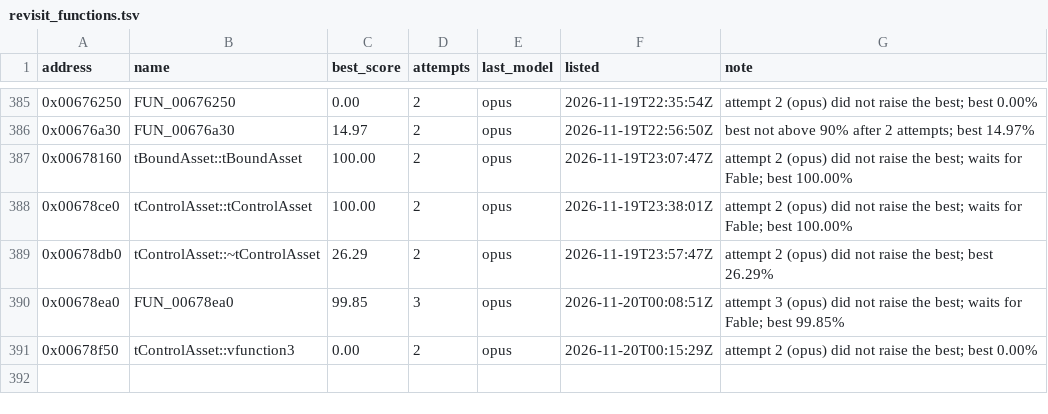
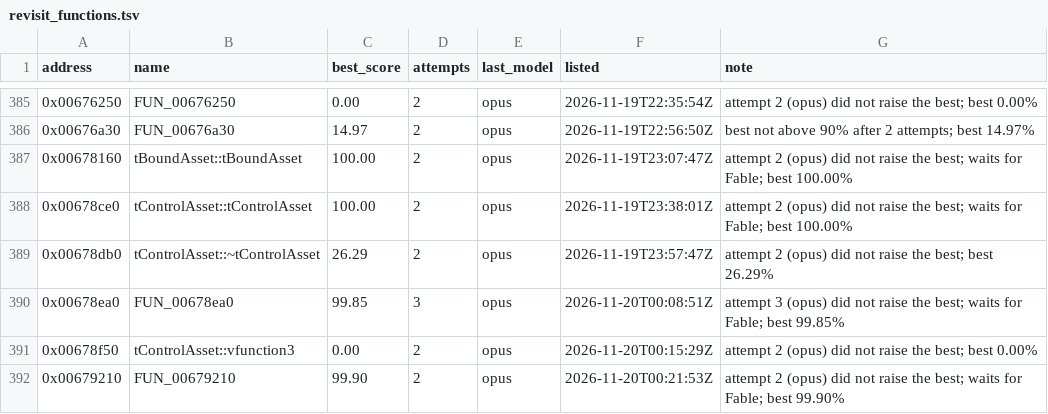
Before and after one commit to marinohardin/SFC2-decomp, a TSV file: analysis/results/revisit_functions.tsv, drawn as a sheet; only a part is shown, gaps mark what is left out; the diff names each change by its address in the sheet, - before the commit and + after, or states it on an @@ line.

Commit message:
chore(harness): update FUN_00679210 (0x00679210) on the revisit list
The stop rule ended its run short of 100%; see analysis/results/revisit_functions.tsv.

```diff
--- a/analysis/results/revisit_functions.tsv
+++ b/analysis/results/revisit_functions.tsv
+row 392: 0x00679210 | FUN_00679210 | 99.90 | 2 | opus | 2026-11-20T00:21:53Z | attempt 2 (opus) did not raise the best; waits for Fable; best 99.90%
```
